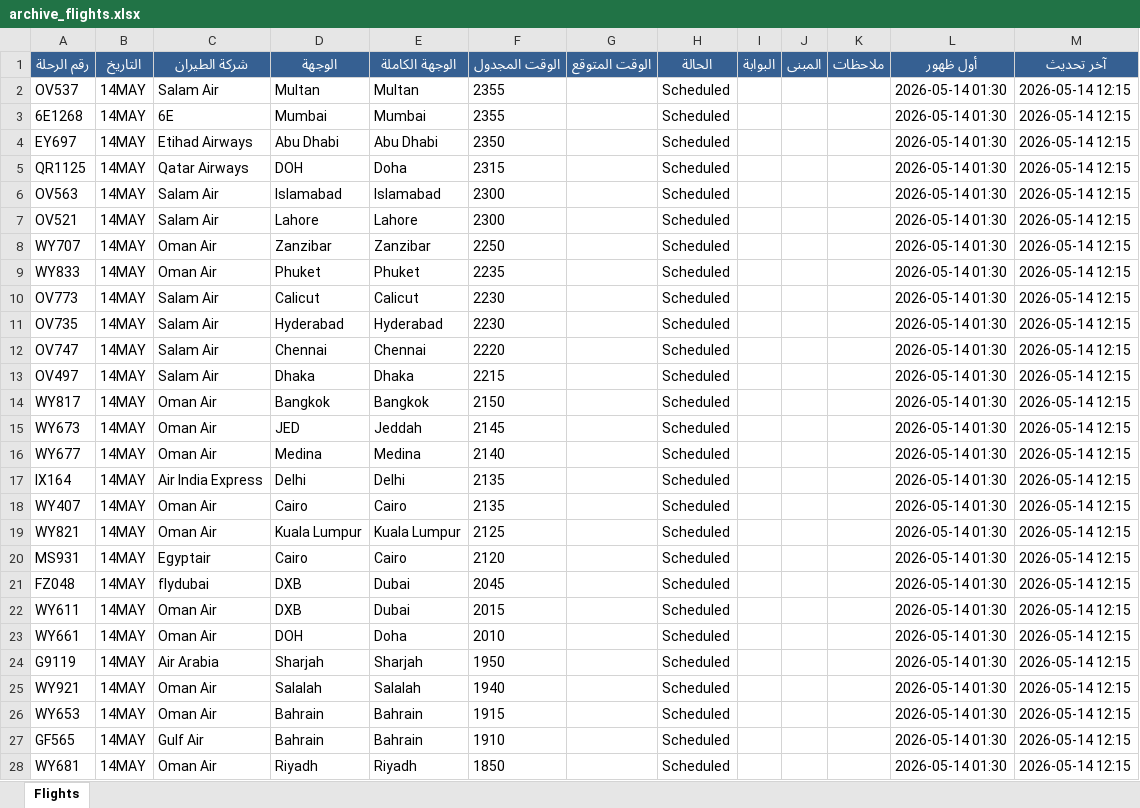
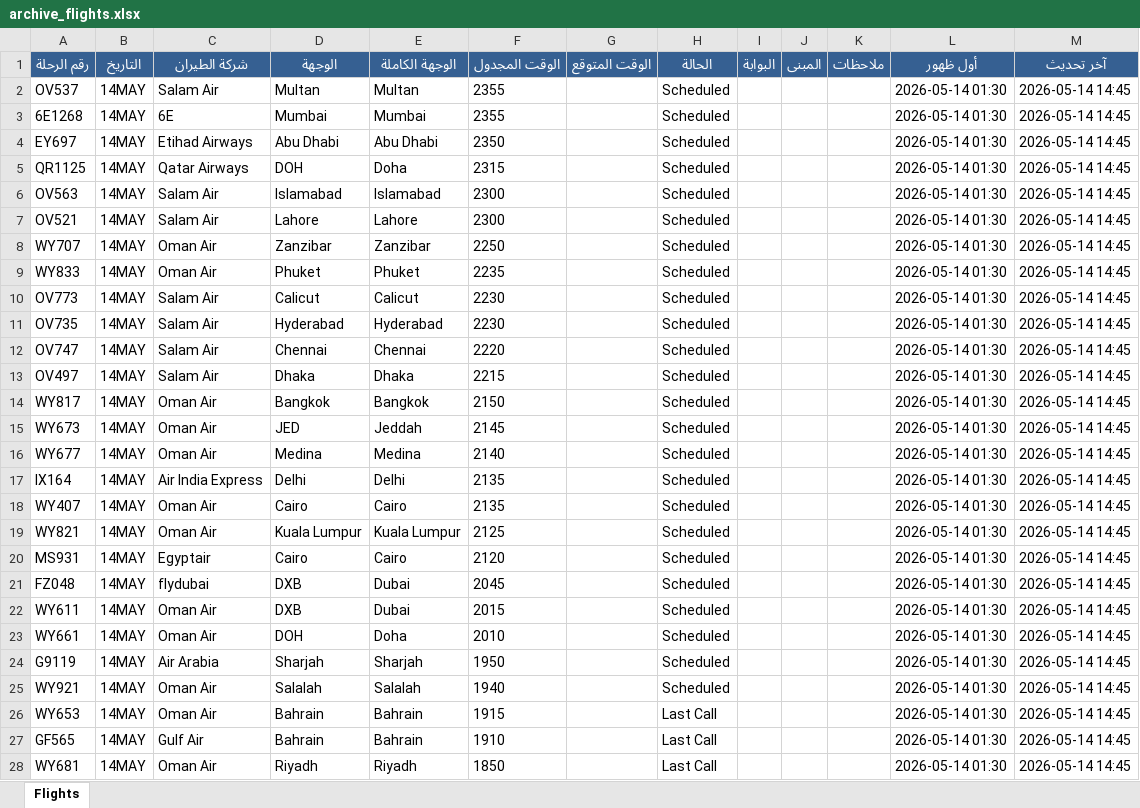
Before and after one commit to khalidsaif912/live-flights, an Excel workbook: flight_data/archive_flights.xlsx, sheet Flights, drawn as a sheet; only a part is shown; values as stored, in another font and other column widths than the file's, no borders; the diff covers the shown part only; the diff names each change by its address in the sheet, - before the commit and + after, or states it on an @@ line.

```diff
--- a/flight_data/archive_flights.xlsx (sheet Flights)
+++ b/flight_data/archive_flights.xlsx (sheet Flights)
-M2:M28 (آخر تحديث): 2026-05-14 12:15
+M2:M28 (آخر تحديث): 2026-05-14 14:45
-H26:H28 (الحالة): Scheduled
+H26:H28 (الحالة): Last Call
```
Also changed, not shown: 86 edited cells elsewhere in this sheet, flight_data/live_flights.xlsx, 3 other files.
